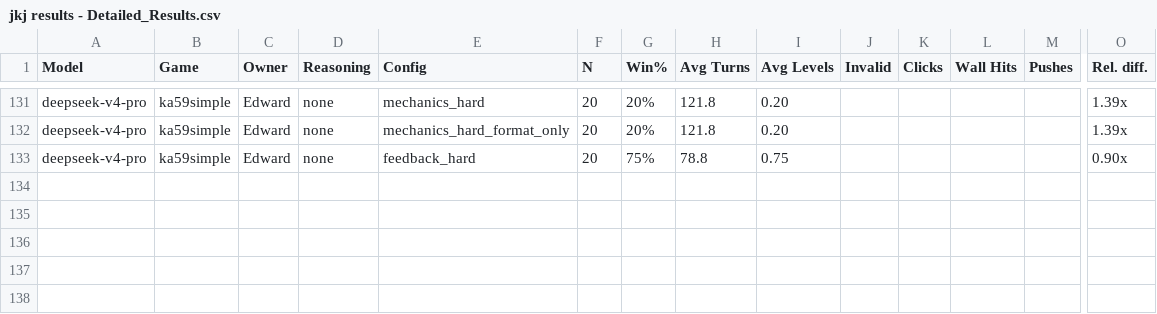
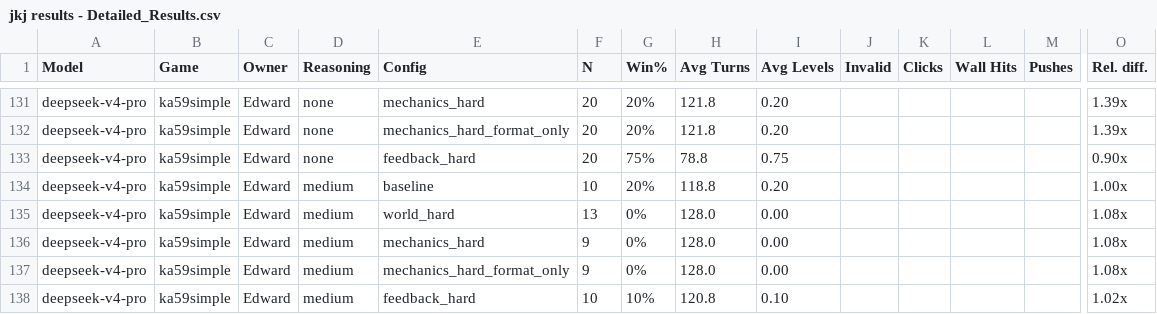
Before and after one commit to KaaustaaubShankar/BreakingAgentsIntoPOMDP, a CSV file: dashboard/jkj results - Detailed_Results.csv, drawn as a sheet; only a part is shown, gaps mark what is left out; rows hold the shown columns only; the diff names each change by its address in the sheet, - before the commit and + after, or states it on an @@ line.

Commit message:
data(ka59simple): add clean deepseek medium N=9-13 (direct API; 402-failures dropped)
Direct-API medium run hit 402 Insufficient Balance mid-run (DeepSeek account
drained); ~10-11/cell failed zero-token. Per decision, used the clean survivors:
medium baseline 20%(2/10), world_hard 0%(0/13), mechanics_hard 0%(0/9),
mech_format 0%(0/9), feedback_hard 10%(1/10). Reasoning-hurts significant on
feedback_hard (75->10%, Fisher p=0.0014); borderline baseline (p=0.058).
Caveats: 128-turn budget (vs gpt/grok 32) + small medium N. ci_table regenerated.

```diff
--- a/dashboard/jkj results - Detailed_Results.csv
+++ b/dashboard/jkj results - Detailed_Results.csv
+row 134: deepseek-v4-pro | ka59simple | Edward | medium | baseline | 10 | 20% | 118.8 | 0.20 |  |  |  |  | 1.00x
+row 135: deepseek-v4-pro | ka59simple | Edward | medium | world_hard | 13 | 0% | 128.0 | 0.00 |  |  |  |  | 1.08x
+row 136: deepseek-v4-pro | ka59simple | Edward | medium | mechanics_hard | 9 | 0% | 128.0 | 0.00 |  |  |  |  | 1.08x
+row 137: deepseek-v4-pro | ka59simple | Edward | medium | mechanics_hard_format_only | 9 | 0% | 128.0 | 0.00 |  |  |  |  | 1.08x
+row 138: deepseek-v4-pro | ka59simple | Edward | medium | feedback_hard | 10 | 10% | 120.8 | 0.10 |  |  |  |  | 1.02x
```
Also changed, not shown: dashboard/jkj results - Overview(5).csv, 2 other files.
